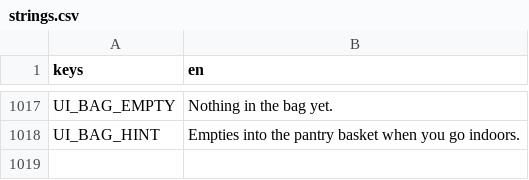
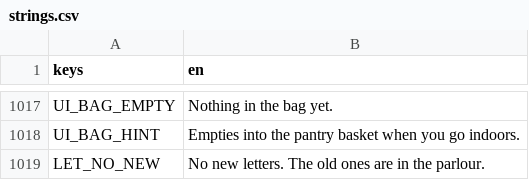
Before and after one commit to izzetemredemir/autumn-preserves, a CSV file: game/i18n/strings.csv, drawn as a sheet; only a part is shown, gaps mark what is left out.

Commit message:
feat: post office lists only unread letters; full bag pulses and peeks open

```diff
--- a/game/i18n/strings.csv
+++ b/game/i18n/strings.csv
@@ -1018 +1018,2 @@ UI_BAG_EMPTY,Nothing in the bag yet.
 UI_BAG_HINT,"Empties into the pantry basket when you go indoors."
+LET_NO_NEW,No new letters. The old ones are in the parlour.
```
Also changed, not shown: game/i18n/strings_tr.csv, 4 other files.
